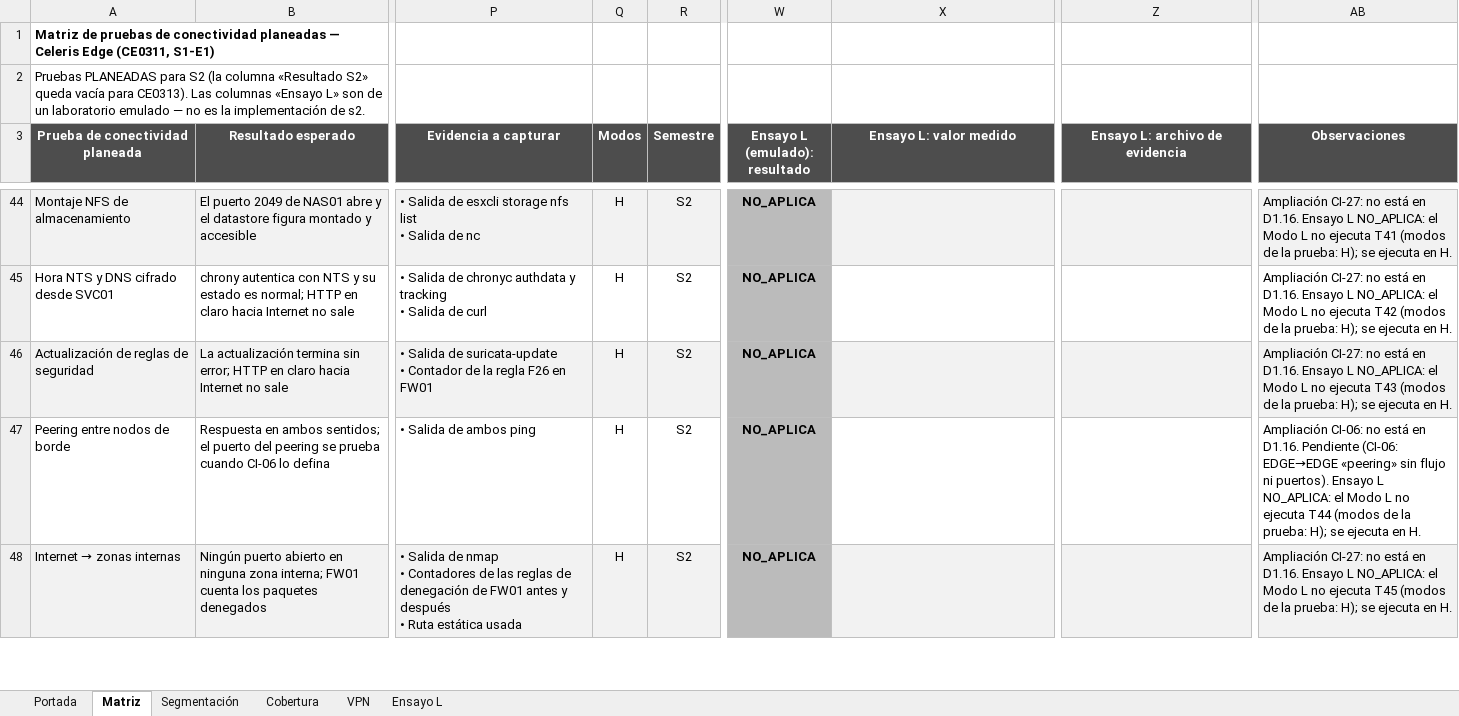
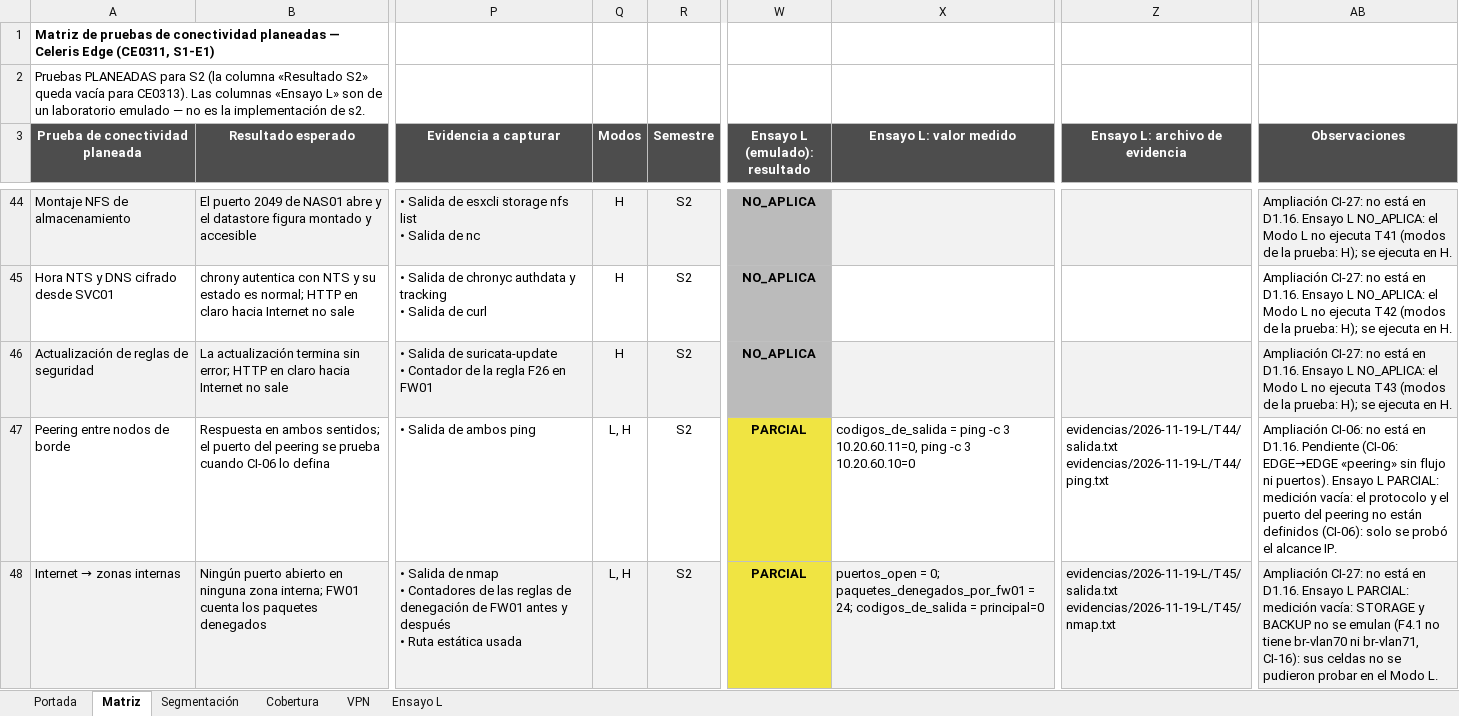
Before and after one commit to Nick-Saim-MJ/Project-Celeris, an Excel workbook: entregables/CE0311/Matriz_Pruebas_Conectividad_v1.1.xlsx, sheet Matriz, drawn as a sheet; only a part is shown, gaps mark what is left out; values as stored, in another font and other column widths than the file's, no borders; ↵ is a line break in a cell; the diff covers the shown part only; the diff names each change by its address in the sheet, - before the commit and + after, or states it on an @@ line.

```diff
--- a/entregables/CE0311/Matriz_Pruebas_Conectividad_v1.1.xlsx (sheet Matriz)
+++ b/entregables/CE0311/Matriz_Pruebas_Conectividad_v1.1.xlsx (sheet Matriz)
-Q47:Q48 (Modos): H
+Q47:Q48 (Modos): L, H
-W47:W48 (Ensayo L (emulado): resultado): NO_APLICA
+W47:W48 (Ensayo L (emulado): PARCIAL
-W47:W48 fill: #BBBBBB
+W47:W48 fill: #F0E442
-X47 (Ensayo L: valor medido): (empty)
+X47 (Ensayo L: valor medido): codigos_de_salida = ping -c 3 10.20.60.11=0, ping -c 3 10.20.60.10=0
-Z47 (Ensayo L: archivo de evidencia): (empty)
+Z47 (Ensayo L: archivo de evidencia): evidencias/2026-11-19-L/T44/salida.txt ↵ evidencias/2026-11-19-L/T44/ping.txt
-AB47 (Observaciones): …Ensayo L NO_APLICA: el Modo L no ejecuta T44 (modos de la prueba: H); se ejecuta en H.
+AB47 (Observaciones): …Ensayo L PARCIAL: medición vacía: el protocolo y el puerto del peering no están definidos (CI-06): solo se probó el alcance IP.
-X48 (Ensayo L: valor medido): (empty)
+X48 (Ensayo L: valor medido): puertos_open = 0; paquetes_denegados_por_fw01 = 24; codigos_de_salida = principal=0
-Z48 (Ensayo L: archivo de evidencia): (empty)
+Z48 (Ensayo L: archivo de evidencia): evidencias/2026-11-19-L/T45/salida.txt ↵ evidencias/2026-11-19-L/T45/nmap.txt
-AB48 (Observaciones): …Ensayo L NO_APLICA: el Modo L no ejecuta T45 (modos de la prueba: H); se ejecuta en H.
+AB48 (Observaciones): …Ensayo L PARCIAL: medición vacía: STORAGE y BACKUP no se emulan (F4.1 no tiene br-vlan70 ni br-vlan71, CI-16): sus celdas no se pudieron probar en el Modo L.
```
Also changed, not shown: 37 edited cells and cell formats elsewhere in this sheet, sheet Ensayo L, 8 other files.
